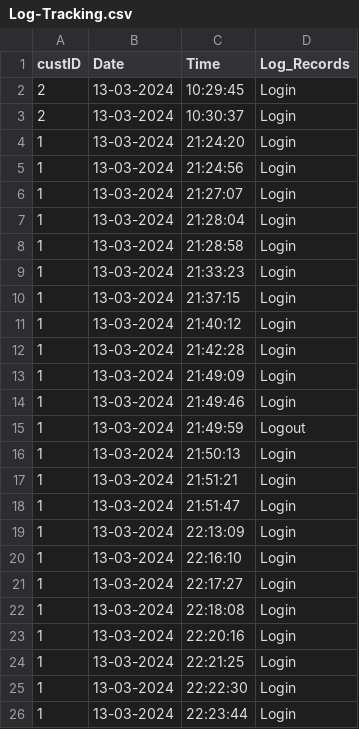
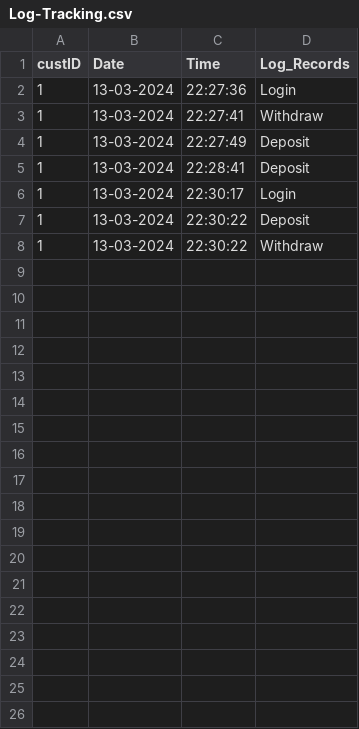
Before and after one commit to AFriedPotato28/CSC1109OOP, a CSV file: Log-Tracking.csv, drawn as a sheet.

```diff
--- a/Log-Tracking.csv
+++ b/Log-Tracking.csv
@@ -1,26 +1,8 @@
 custID,Date,Time,Log_Records
-2,13-03-2024,10:29:45,Login
-2,13-03-2024,10:30:37,Login
-1,13-03-2024,21:24:20,Login
-1,13-03-2024,21:24:56,Login
-1,13-03-2024,21:27:07,Login
-1,13-03-2024,21:28:04,Login
-1,13-03-2024,21:28:58,Login
-1,13-03-2024,21:33:23,Login
-1,13-03-2024,21:37:15,Login
-1,13-03-2024,21:40:12,Login
-1,13-03-2024,21:42:28,Login
-1,13-03-2024,21:49:09,Login
-1,13-03-2024,21:49:46,Login
-1,13-03-2024,21:49:59,Logout
-1,13-03-2024,21:50:13,Login
-1,13-03-2024,21:51:21,Login
-1,13-03-2024,21:51:47,Login
-1,13-03-2024,22:13:09,Login
-1,13-03-2024,22:16:10,Login
-1,13-03-2024,22:17:27,Login
-1,13-03-2024,22:18:08,Login
-1,13-03-2024,22:20:16,Login
-1,13-03-2024,22:21:25,Login
-1,13-03-2024,22:22:30,Login
-1,13-03-2024,22:23:44,Login
+1,13-03-2024,22:27:36,Login
+1,13-03-2024,22:27:41,Withdraw
+1,13-03-2024,22:27:49,Deposit
+1,13-03-2024,22:28:41,Deposit
+1,13-03-2024,22:30:17,Login
+1,13-03-2024,22:30:22,Deposit
+1,13-03-2024,22:30:22,Withdraw
```
Also changed, not shown: 2 other files.
